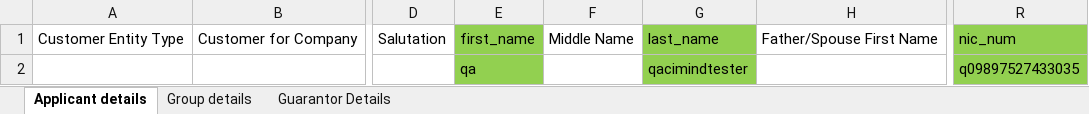
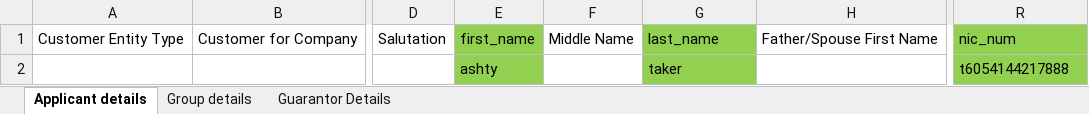
Before and after one commit to oorvasheed/MiFin_Regression, an Excel workbook: Data Files/Data Excel files/customer_data.xlsx, sheet Applicant details, drawn as a sheet; only a part is shown, gaps mark what is left out; values as stored, in another font and other column widths than the file's, no borders; the diff names each change by its address in the sheet, - before the commit and + after, or states it on an @@ line.

```diff
--- a/Data Files/Data Excel files/customer_data.xlsx (sheet Applicant details)
+++ b/Data Files/Data Excel files/customer_data.xlsx (sheet Applicant details)
-E2: qa
+E2: ashty
-G2: qacimindtester
+G2: taker
-R2: q09897527433035
+R2: t6054144217888
```
Also changed, not shown: sheet Group details, 45 other files.
